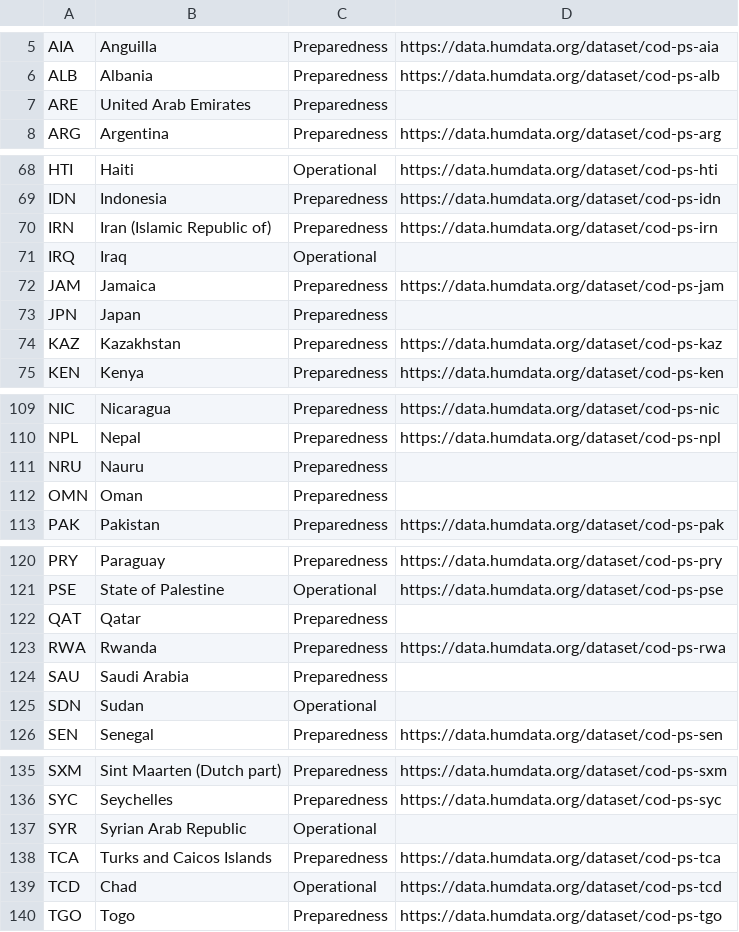
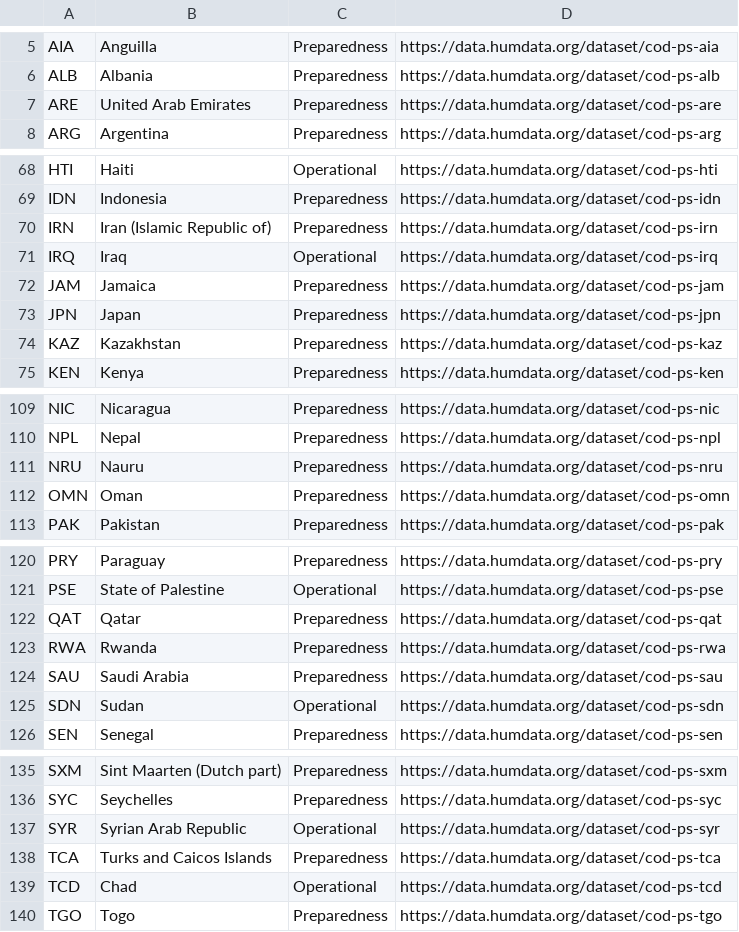
Before and after one commit to fieldmaps/population-statistics, a CSV file: config/cod_meta.csv, drawn as a sheet; only a part is shown, gaps mark what is left out; the diff covers the shown part only.

```diff
--- a/config/cod_meta.csv
+++ b/config/cod_meta.csv
@@ -6,3 +6,3 @@ AIA,Anguilla,Preparedness,https://data.humdata.org/dataset/cod-ps-aia
 ALB,Albania,Preparedness,https://data.humdata.org/dataset/cod-ps-alb
-ARE,United Arab Emirates,Preparedness,
+ARE,United Arab Emirates,Preparedness,https://data.humdata.org/dataset/cod-ps-are
 ARG,Argentina,Preparedness,https://data.humdata.org/dataset/cod-ps-arg
@@ -70,5 +70,5 @@ IDN,Indonesia,Preparedness,https://data.humdata.org/dataset/cod-ps-idn
 IRN,Iran (Islamic Republic of),Preparedness,https://data.humdata.org/dataset/cod-ps-irn
-IRQ,Iraq,Operational,
+IRQ,Iraq,Operational,https://data.humdata.org/dataset/cod-ps-irq
 JAM,Jamaica,Preparedness,https://data.humdata.org/dataset/cod-ps-jam
-JPN,Japan,Preparedness,
+JPN,Japan,Preparedness,https://data.humdata.org/dataset/cod-ps-jpn
 KAZ,Kazakhstan,Preparedness,https://data.humdata.org/dataset/cod-ps-kaz
@@ -110,4 +110,4 @@ NIC,Nicaragua,Preparedness,https://data.humdata.org/dataset/cod-ps-nic
 NPL,Nepal,Preparedness,https://data.humdata.org/dataset/cod-ps-npl
-NRU,Nauru,Preparedness,
-OMN,Oman,Preparedness,
+NRU,Nauru,Preparedness,https://data.humdata.org/dataset/cod-ps-nru
+OMN,Oman,Preparedness,https://data.humdata.org/dataset/cod-ps-omn
 PAK,Pakistan,Preparedness,https://data.humdata.org/dataset/cod-ps-pak
@@ -121,6 +121,6 @@ PRY,Paraguay,Preparedness,https://data.humdata.org/dataset/cod-ps-pry
 PSE,State of Palestine,Operational,https://data.humdata.org/dataset/cod-ps-pse
-QAT,Qatar,Preparedness,
+QAT,Qatar,Preparedness,https://data.humdata.org/dataset/cod-ps-qat
 RWA,Rwanda,Preparedness,https://data.humdata.org/dataset/cod-ps-rwa
-SAU,Saudi Arabia,Preparedness,
-SDN,Sudan,Operational,
+SAU,Saudi Arabia,Preparedness,https://data.humdata.org/dataset/cod-ps-sau
+SDN,Sudan,Operational,https://data.humdata.org/dataset/cod-ps-sdn
 SEN,Senegal,Preparedness,https://data.humdata.org/dataset/cod-ps-sen
@@ -136,3 +136,3 @@ SXM,Sint Maarten (Dutch part),Preparedness,https://data.humdata.org/dataset/cod-
 SYC,Seychelles,Preparedness,https://data.humdata.org/dataset/cod-ps-syc
-SYR,Syrian Arab Republic,Operational,
+SYR,Syrian Arab Republic,Operational,https://data.humdata.org/dataset/cod-ps-syr
 TCA,Turks and Caicos Islands,Preparedness,https://data.humdata.org/dataset/cod-ps-tca
```
Also changed, not shown: 1 added row, 1 removed row and 22 edited cells elsewhere in this file, config/cod.csv, 7 other files.
